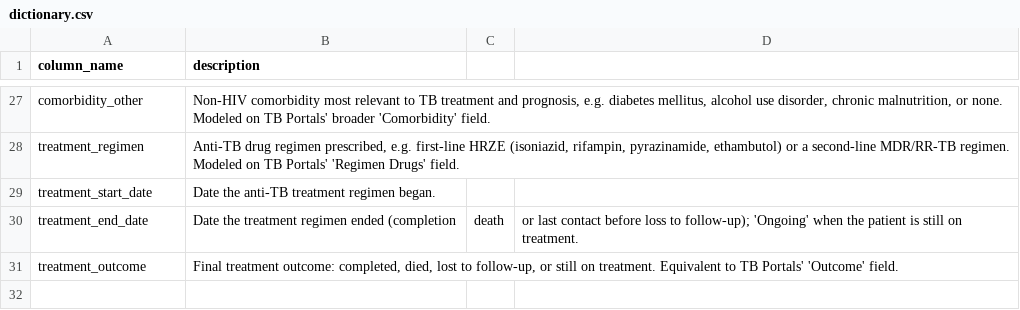
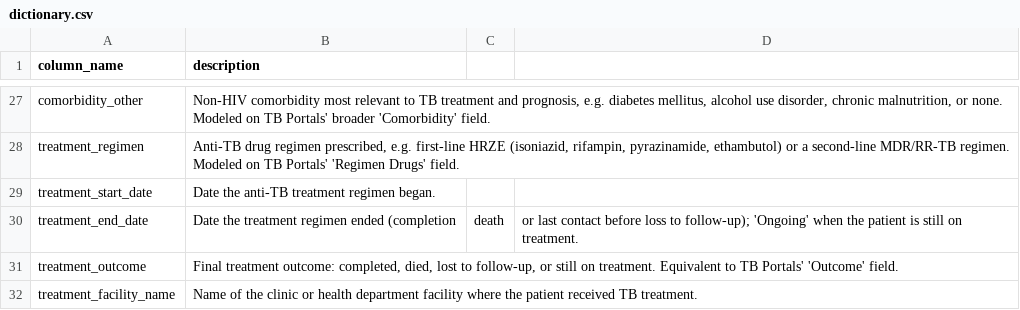
Before and after one commit to solomonsjoseph/PHI-Handling-system, a CSV file: backend/phi_corpus/study_data/level_1_tuberculosis/dictionary.csv, drawn as a sheet; only a part is shown, gaps mark what is left out.

```diff
--- a/backend/phi_corpus/study_data/level_1_tuberculosis/dictionary.csv
+++ b/backend/phi_corpus/study_data/level_1_tuberculosis/dictionary.csv
@@ -31 +31,2 @@ treatment_end_date,Date the treatment regimen ended (completion, death, or last
 treatment_outcome,"Final treatment outcome: completed, died, lost to follow-up, or still on treatment. Equivalent to TB Portals' 'Outcome' field."
+treatment_facility_name,Name of the clinic or health department facility where the patient received TB treatment.
```
Also changed, not shown: backend/phi_corpus/study_data/level_1_tuberculosis/dataset.csv, 1 other file.
